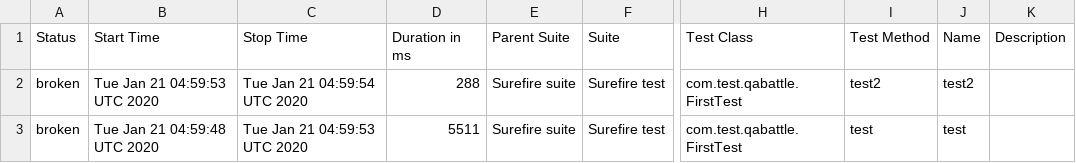
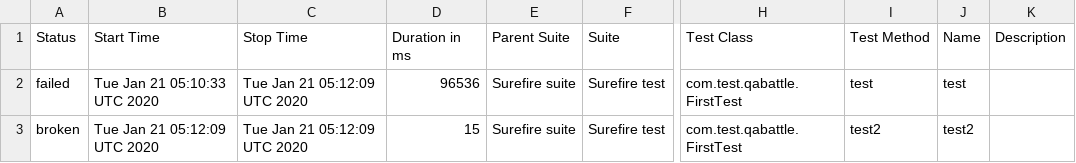
Before and after one commit to DenisKozachok/qabattle-selenide, a CSV file: data/suites.csv, drawn as a sheet; only a part is shown, gaps mark what is left out; the diff names each change by its address in the sheet, - before the commit and + after, or states it on an @@ line.

```diff
--- a/data/suites.csv
+++ b/data/suites.csv
-A2 (Status): broken
+A2 (Status): failed
-B2 (Start Time): Tue Jan 21 04:59:53 UTC 2020
+B2 (Start Time): Tue Jan 21 05:10:33 UTC 2020
-C2 (Stop Time): Tue Jan 21 04:59:54 UTC 2020
+C2 (Stop Time): Tue Jan 21 05:12:09 UTC 2020
-D2 (Duration in ms): 288
+D2 (Duration in ms): 96536
-I2 (Test Method): test2
+I2 (Test Method): test
-J2 (Name): test2
+J2 (Name): test
-B3 (Start Time): Tue Jan 21 04:59:48 UTC 2020
+B3 (Start Time): Tue Jan 21 05:12:09 UTC 2020
-C3 (Stop Time): Tue Jan 21 04:59:53 UTC 2020
+C3 (Stop Time): Tue Jan 21 05:12:09 UTC 2020
-D3 (Duration in ms): 5511
+D3 (Duration in ms): 15
-I3 (Test Method): test
+I3 (Test Method): test2
-J3 (Name): test
+J3 (Name): test2
```
Also changed, not shown: 32 other files.
